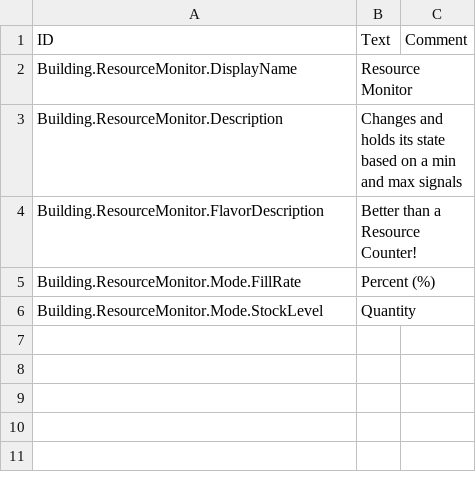
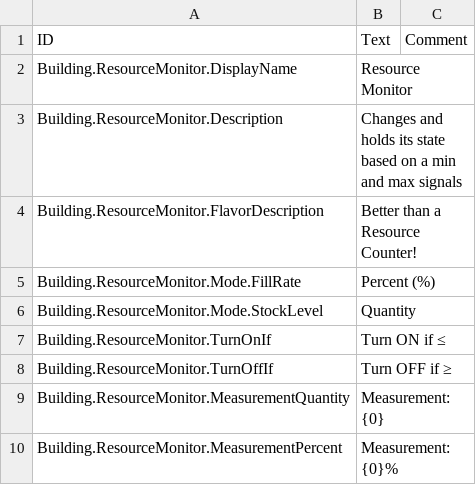
Before and after one commit to calloatti/Resource-Monitor, a CSV file: Localizations/enUS.csv, drawn as a sheet.

```diff
--- a/Localizations/enUS.csv
+++ b/Localizations/enUS.csv
@@ -6 +6,5 @@ Building.ResourceMonitor.Mode.FillRate,"Percent (%)",
 Building.ResourceMonitor.Mode.StockLevel,"Quantity",
+Building.ResourceMonitor.TurnOnIf,"Turn ON if ≤",
+Building.ResourceMonitor.TurnOffIf,"Turn OFF if ≥",
+Building.ResourceMonitor.MeasurementQuantity,"Measurement: {0}",
+Building.ResourceMonitor.MeasurementPercent,"Measurement: {0}%",
```
Also changed, not shown: 11 other files.
